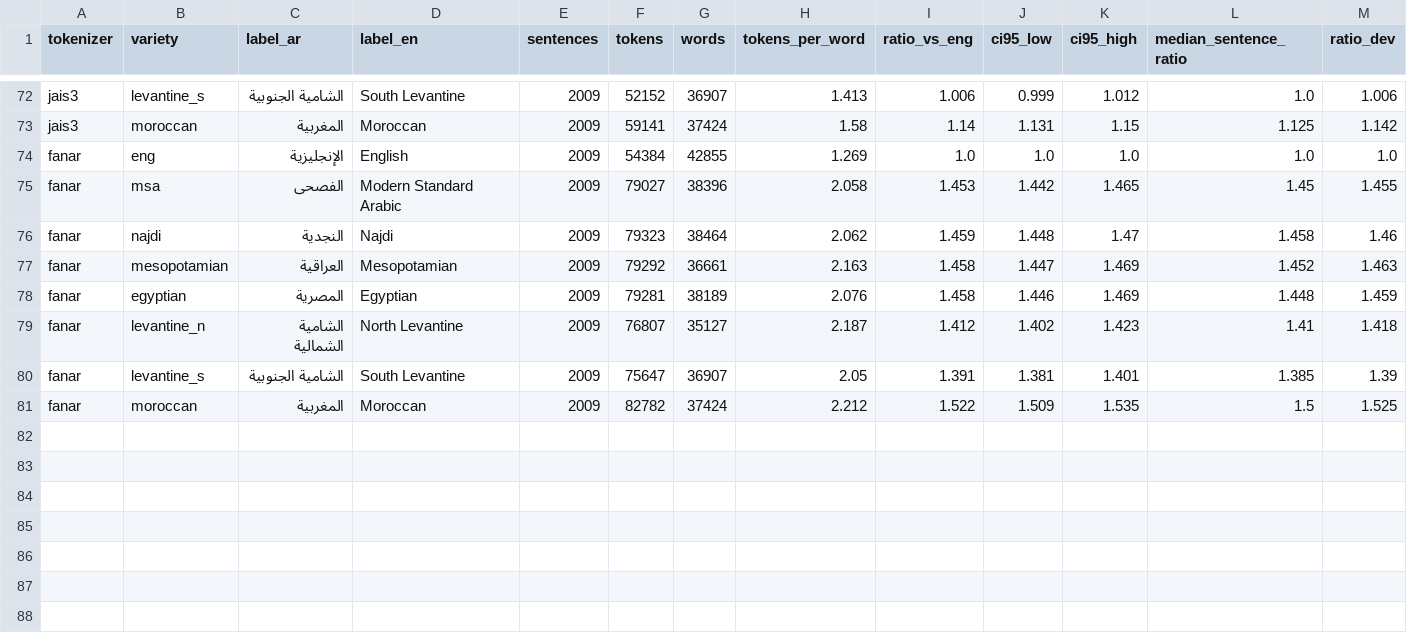
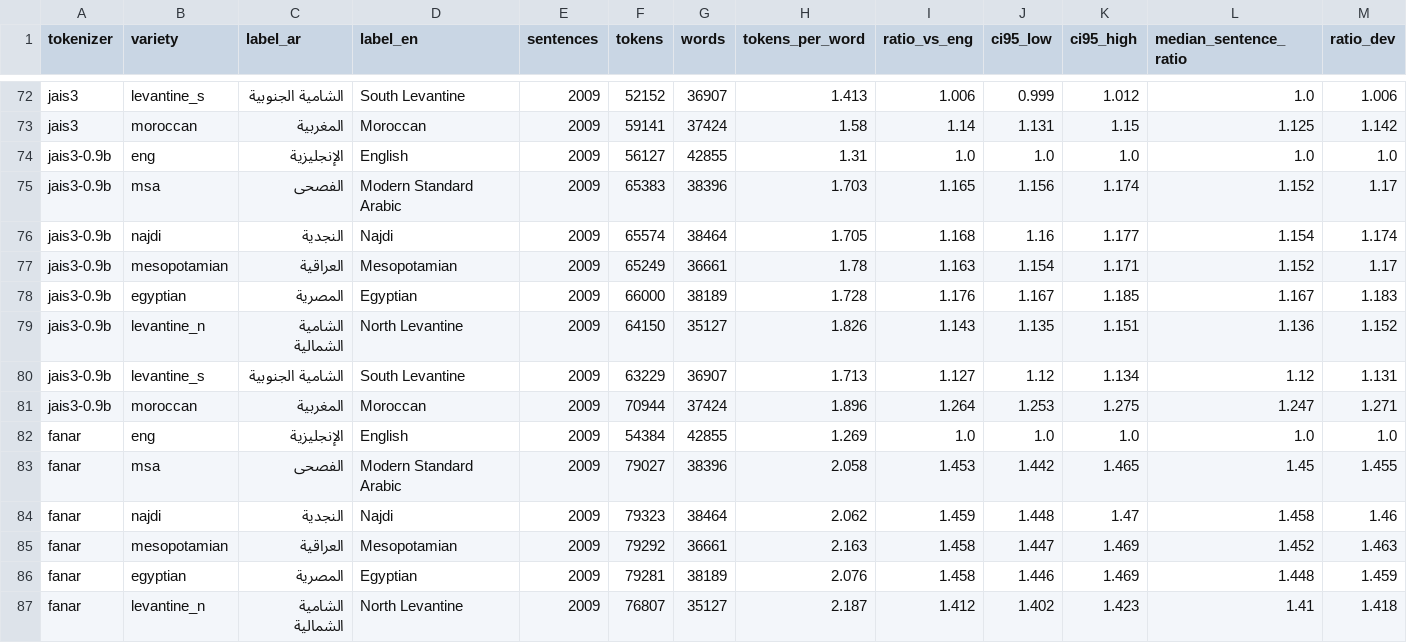
Before and after one commit to mhdghaim-cell/arabic-llm-bench, a CSV file: results/w4/summary.csv, drawn as a sheet; only a part is shown, gaps mark what is left out; the shorter side is filled out with more unchanged rows; rows hold the shown columns only; the diff names each change by its address in the sheet, - before the commit and + after, or states it on an @@ line.

Commit message:
Week 4: add Jais 3 (shared tokenizer, 3.7B-375B) and Jais 3 0.9B (separate 64k tokenizer)

```diff
--- a/results/w4/summary.csv
+++ b/results/w4/summary.csv
+row 74: jais3-0.9b | eng | الإنجليزية | English | 2009 | 56127 | 42855 | 1.31 | 1.0 | 1.0 | 1.0 | 1.0 | 1.0
+row 75: jais3-0.9b | msa | الفصحى | Modern Standard Arabic | 2009 | 65383 | 38396 | 1.703 | 1.165 | 1.156 | 1.174 | 1.152 | 1.17
+row 76: jais3-0.9b | najdi | النجدية | Najdi | 2009 | 65574 | 38464 | 1.705 | 1.168 | 1.16 | 1.177 | 1.154 | 1.174
+row 77: jais3-0.9b | mesopotamian | العراقية | Mesopotamian | 2009 | 65249 | 36661 | 1.78 | 1.163 | 1.154 | 1.171 | 1.152 | 1.17
+row 78: jais3-0.9b | egyptian | المصرية | Egyptian | 2009 | 66000 | 38189 | 1.728 | 1.176 | 1.167 | 1.185 | 1.167 | 1.183
+row 79: jais3-0.9b | levantine_n | الشامية الشمالية | North Levantine | 2009 | 64150 | 35127 | 1.826 | 1.143 | 1.135 | 1.151 | 1.136 | 1.152
+row 80: jais3-0.9b | levantine_s | الشامية الجنوبية | South Levantine | 2009 | 63229 | 36907 | 1.713 | 1.127 | 1.12 | 1.134 | 1.12 | 1.131
+row 81: jais3-0.9b | moroccan | المغربية | Moroccan | 2009 | 70944 | 37424 | 1.896 | 1.264 | 1.253 | 1.275 | 1.247 | 1.271
```
Also changed, not shown: results/w4/gulf_per_item.csv, results/w4/gulf_summary.csv, 4 other files.
